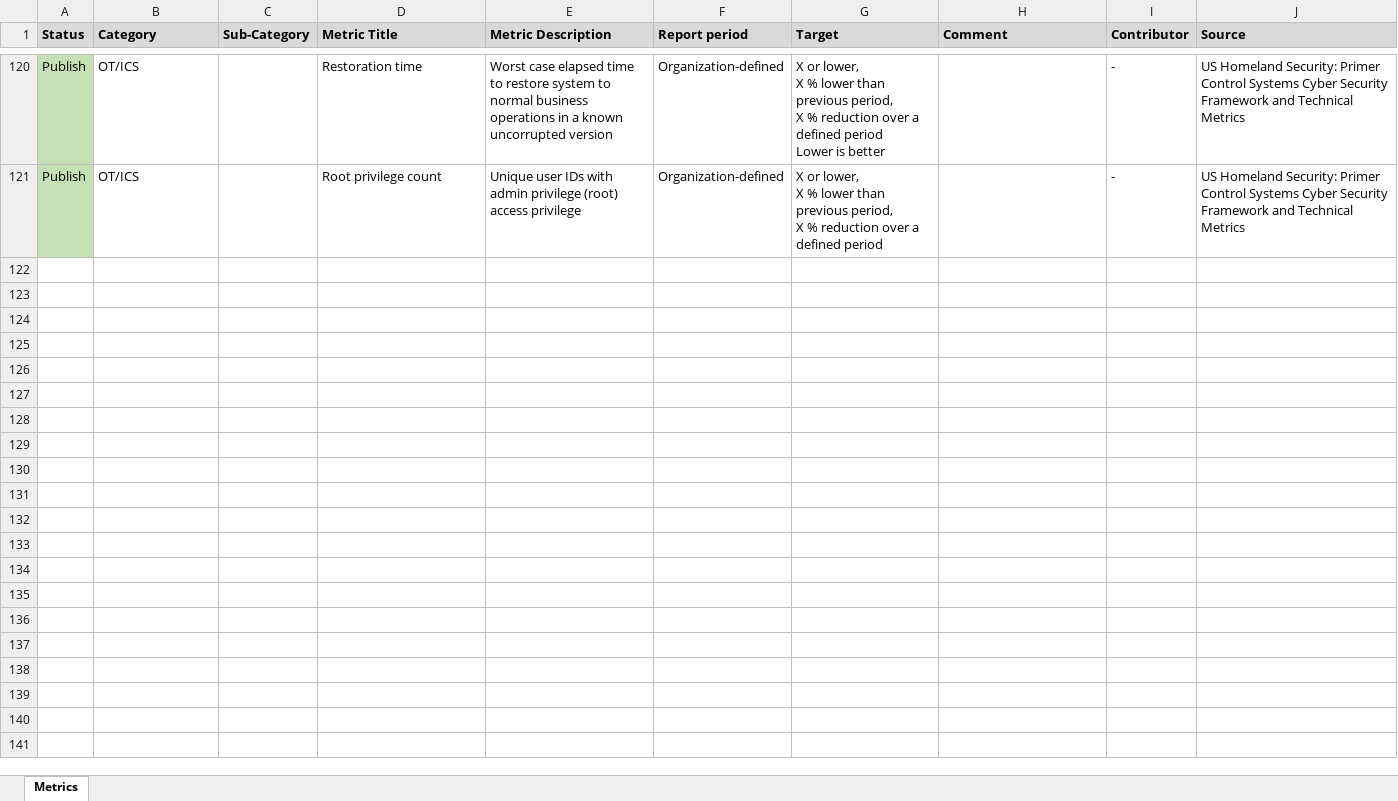
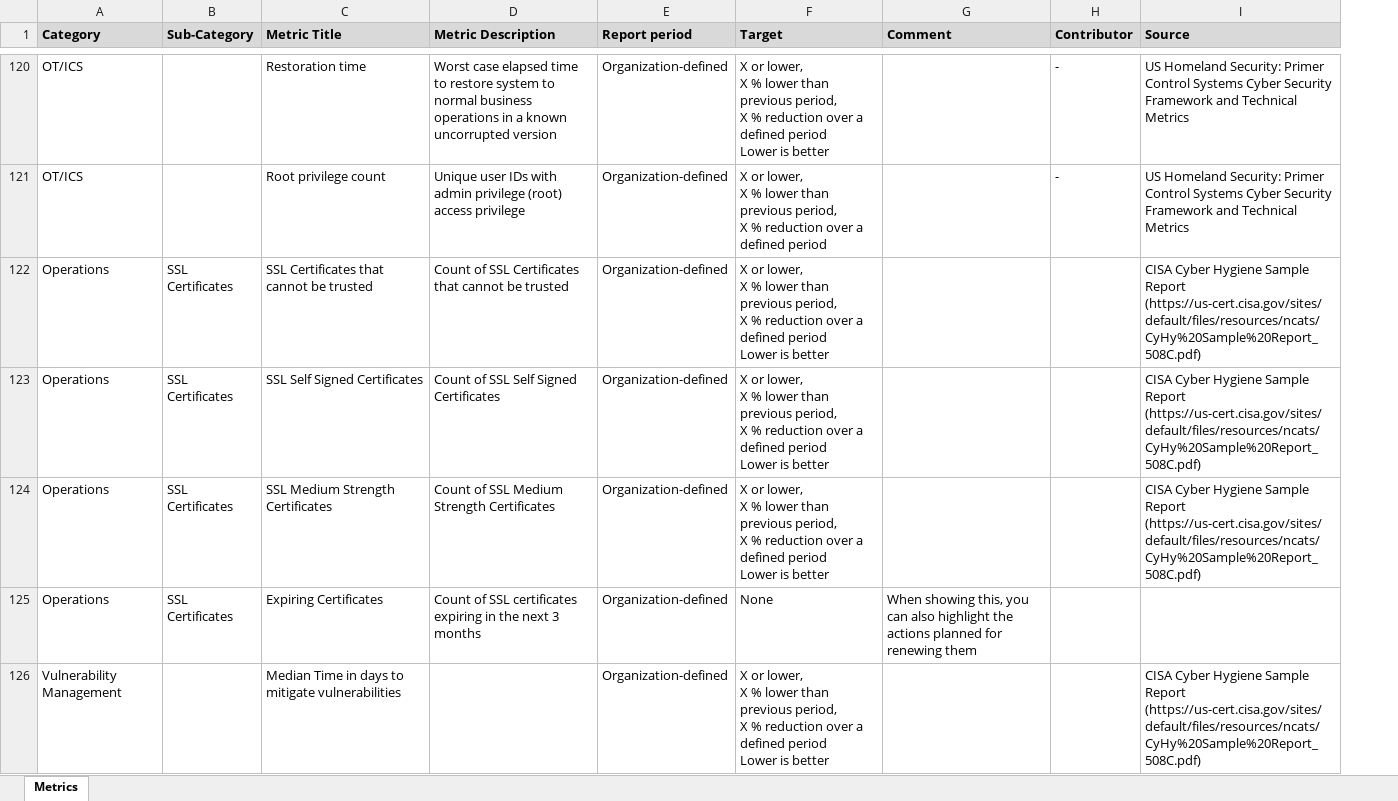
Before and after one commit to teavanist/cybersecuritymetrics, an Excel workbook: cybersecurity_metrics.xlsx, sheet Metrics, drawn as a sheet; only a part is shown, gaps mark what is left out; values as stored, in another font and other column widths than the file's, no borders; removed rows and columns are numbered as before the commit, all else as after; ↵ is a line break in a cell; the diff covers the shown part only; the diff names each change by its address in the sheet, - before the commit and + after, or states it on an @@ line.

Commit message:
Added CIS metrics and updated ReadMe
Added CIS metrics and updated ReadMe

```diff
--- a/cybersecurity_metrics.xlsx (sheet Metrics)
+++ b/cybersecurity_metrics.xlsx (sheet Metrics)
-column A (Status), rows 120-121: Publish | Publish
+row 122: Operations | SSL Certificates | SSL Certificates that cannot be trusted | Count of SSL Certificates that cannot be trusted | Organization-defined | X or lower, ↵ X % lower than previous period, ↵ X % reduction over a defined period ↵ Lower is better |  |  | CISA Cyber Hygiene Sample Report (https://us-cert.cisa.gov/sites/default/files/resources/ncats/CyHy%20Sample%20Report_508C.pdf)
+row 123: Operations | SSL Certificates | SSL Self Signed Certificates | Count of SSL Self Signed Certificates | Organization-defined | X or lower, ↵ X % lower than previous period, ↵ X % reduction over a defined period ↵ Lower is better |  |  | CISA Cyber Hygiene Sample Report (https://us-cert.cisa.gov/sites/default/files/resources/ncats/CyHy%20Sample%20Report_508C.pdf)
+row 124: Operations | SSL Certificates | SSL Medium Strength Certificates | Count of SSL Medium Strength Certificates | Organization-defined | X or lower, ↵ X % lower than previous period, ↵ X % reduction over a defined period ↵ Lower is better |  |  | CISA Cyber Hygiene Sample Report (https://us-cert.cisa.gov/sites/default/files/resources/ncats/CyHy%20Sample%20Report_508C.pdf)
+row 125: Operations | SSL Certificates | Expiring Certificates | Count of SSL certificates expiring in the next 3 months | Organization-defined | None | When showing this, you can also highlight the actions planned for renewing them
+row 126: Vulnerability Management |  | Median Time in days to mitigate vulnerabilities |  | Organization-defined | X or lower, ↵ X % lower than previous period, ↵ X % reduction over a defined period ↵ Lower is better |  |  | CISA Cyber Hygiene Sample Report (https://us-cert.cisa.gov/sites/default/files/resources/ncats/CyHy%20Sample%20Report_508C.pdf)
```
Also changed, not shown: 32 added rows and 2 edited cells elsewhere in this sheet, 1 other file.
